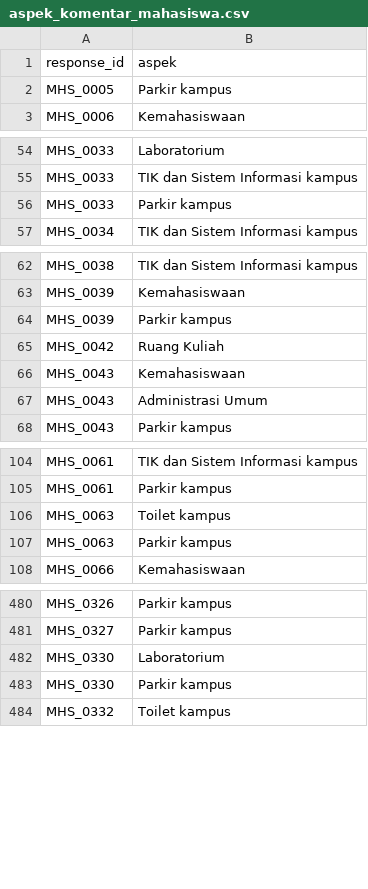
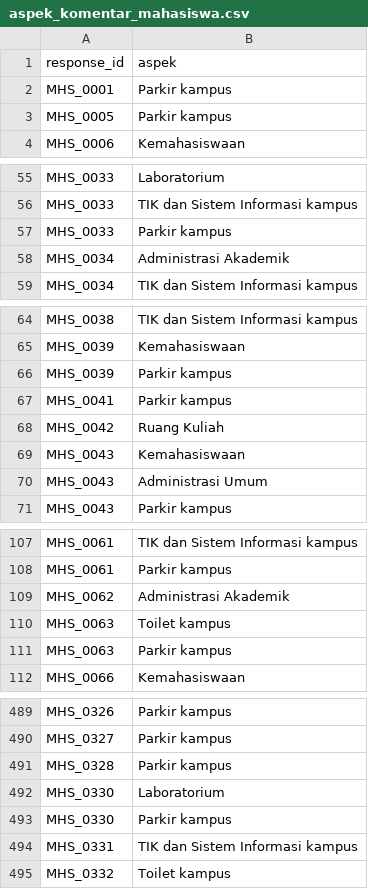
Before and after one commit to intananggreini99/SatisViewProject, a CSV file: data/analytics/aspek_komentar_mahasiswa.csv, drawn as a sheet; only a part is shown, gaps mark what is left out; the diff covers the shown part only; the diff names each change by its address in the sheet, - before the commit and + after, or states it on an @@ line.

Commit message:
update text analytics nambah directory

```diff
--- a/data/analytics/aspek_komentar_mahasiswa.csv
+++ b/data/analytics/aspek_komentar_mahasiswa.csv
+row 2: MHS_0001 | Parkir kampus
+row 58: MHS_0034 | Administrasi Akademik
+row 67: MHS_0041 | Parkir kampus
+row 109: MHS_0062 | Administrasi Akademik
+row 491: MHS_0328 | Parkir kampus
+row 494: MHS_0331 | TIK dan Sistem Informasi kampus
```
Also changed, not shown: 6 added rows elsewhere in this file, data/analytics/frekuensi_aspek_mahasiswa.csv, data/analytics/prioritas_aspek_mahasiswa.csv, 2 other files.
